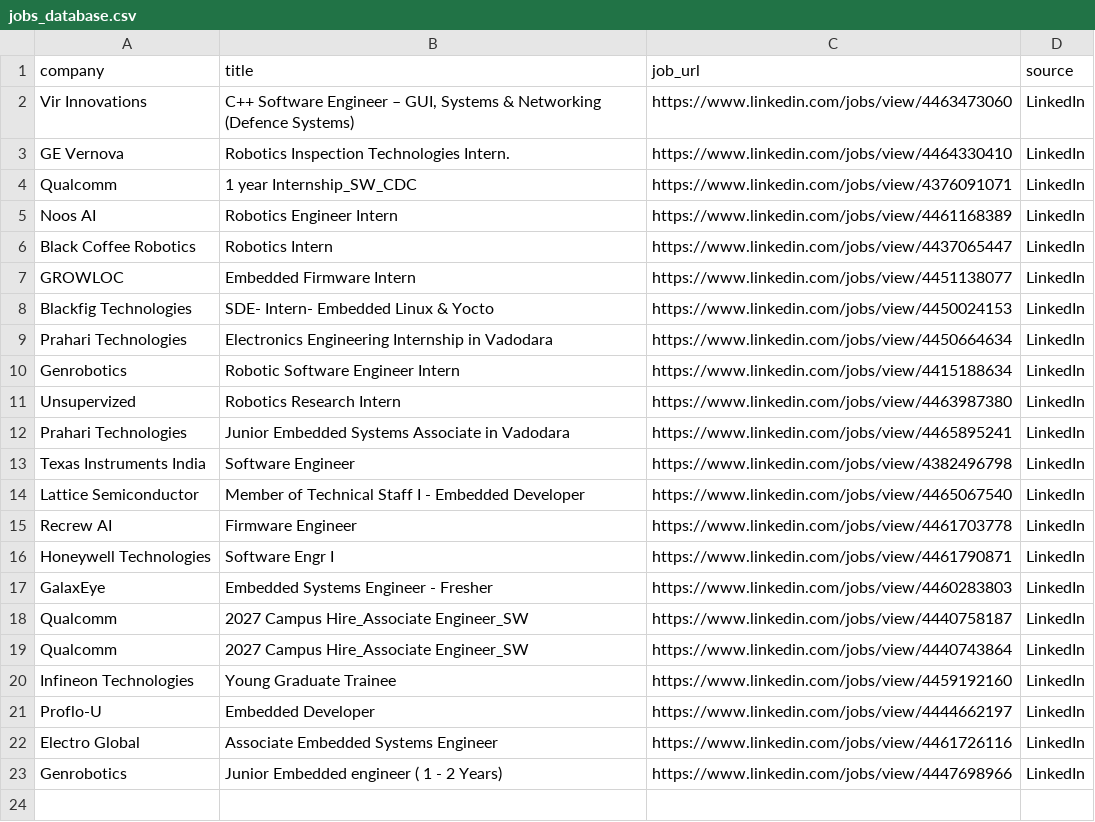
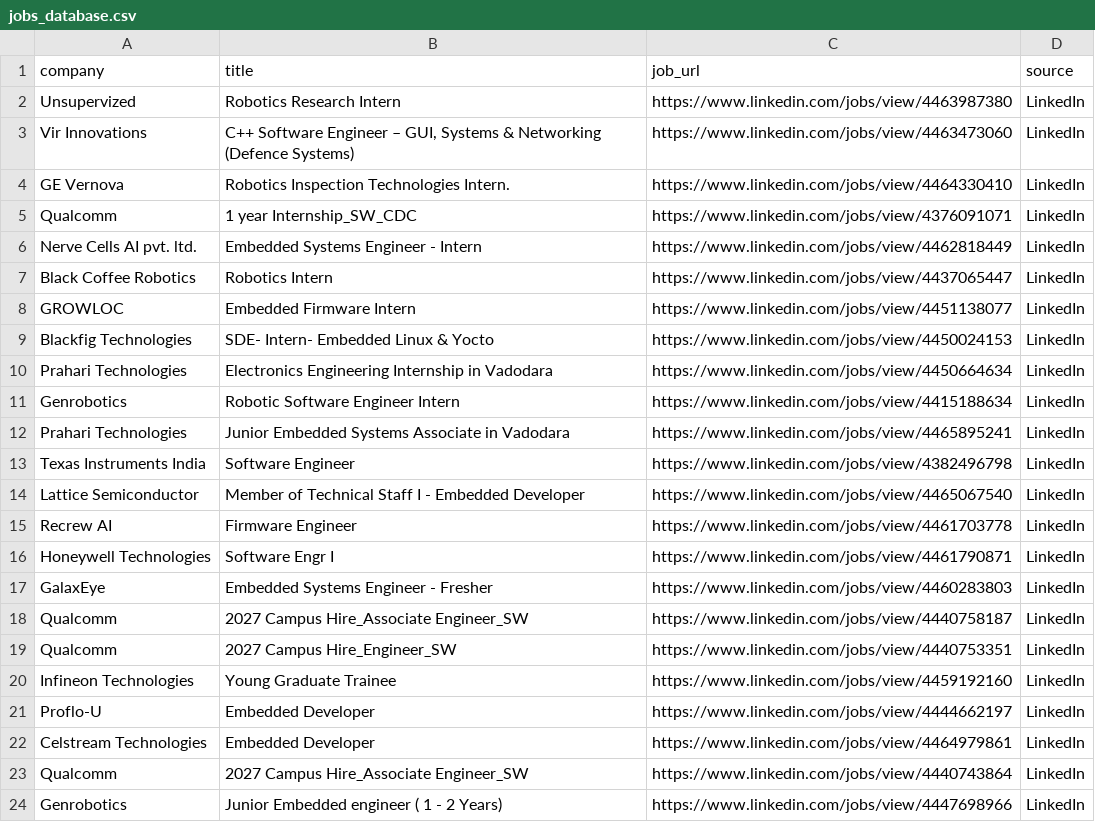
Before and after one commit to ashu304-ops/jobtracking, a CSV file: applications/jobs_database.csv, drawn as a sheet.

```diff
--- a/applications/jobs_database.csv
+++ b/applications/jobs_database.csv
@@ -1,2 +1,3 @@
 company,title,job_url,source
+Unsupervized,Robotics Research Intern,https://www.linkedin.com/jobs/view/4463987380,LinkedIn
 Vir Innovations,"C++ Software Engineer – GUI, Systems & Networking (Defence Systems)",https://www.linkedin.com/jobs/view/4463473060,LinkedIn
@@ -4,3 +5,3 @@ GE Vernova,Robotics Inspection Technologies Intern.,https://www.linkedin.com/job
 Qualcomm,1 year  Internship_SW_CDC,https://www.linkedin.com/jobs/view/4376091071,LinkedIn
-Noos AI,Robotics Engineer Intern,https://www.linkedin.com/jobs/view/4461168389,LinkedIn
+Nerve Cells AI pvt. ltd.,Embedded Systems Engineer - Intern,https://www.linkedin.com/jobs/view/4462818449,LinkedIn
 Black Coffee Robotics,Robotics Intern,https://www.linkedin.com/jobs/view/4437065447,LinkedIn
@@ -10,3 +11,2 @@ Prahari Technologies,Electronics Engineering Internship in Vadodara,https://www.
 Genrobotics,Robotic Software Engineer Intern,https://www.linkedin.com/jobs/view/4415188634,LinkedIn
-Unsupervized,Robotics Research Intern,https://www.linkedin.com/jobs/view/4463987380,LinkedIn
 Prahari Technologies,Junior Embedded Systems Associate in Vadodara,https://www.linkedin.com/jobs/view/4465895241,LinkedIn
@@ -18,6 +18,7 @@ GalaxEye,Embedded Systems Engineer - Fresher,https://www.linkedin.com/jobs/view/
 Qualcomm,2027 Campus Hire_Associate Engineer_SW,https://www.linkedin.com/jobs/view/4440758187,LinkedIn
-Qualcomm,2027 Campus Hire_Associate Engineer_SW,https://www.linkedin.com/jobs/view/4440743864,LinkedIn
+Qualcomm,2027 Campus Hire_Engineer_SW,https://www.linkedin.com/jobs/view/4440753351,LinkedIn
 Infineon Technologies,Young Graduate Trainee,https://www.linkedin.com/jobs/view/4459192160,LinkedIn
 Proflo-U,Embedded Developer,https://www.linkedin.com/jobs/view/4444662197,LinkedIn
-Electro Global,Associate Embedded Systems Engineer,https://www.linkedin.com/jobs/view/4461726116,LinkedIn
+Celstream Technologies,Embedded Developer,https://www.linkedin.com/jobs/view/4464979861,LinkedIn
+Qualcomm,2027 Campus Hire_Associate Engineer_SW,https://www.linkedin.com/jobs/view/4440743864,LinkedIn
 Genrobotics,Junior Embedded engineer ( 1 - 2 Years),https://www.linkedin.com/jobs/view/4447698966,LinkedIn
```
